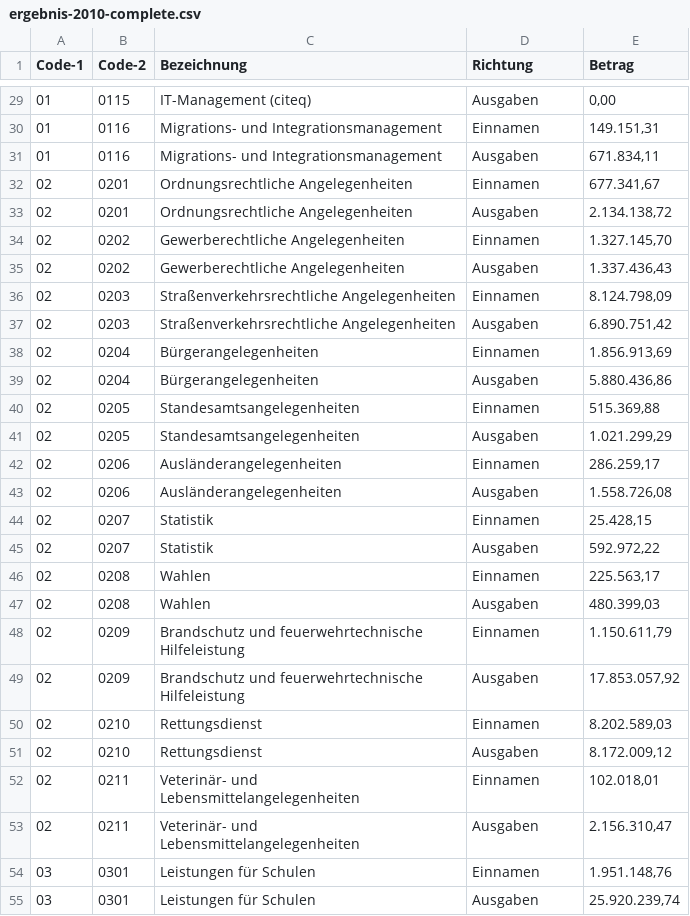
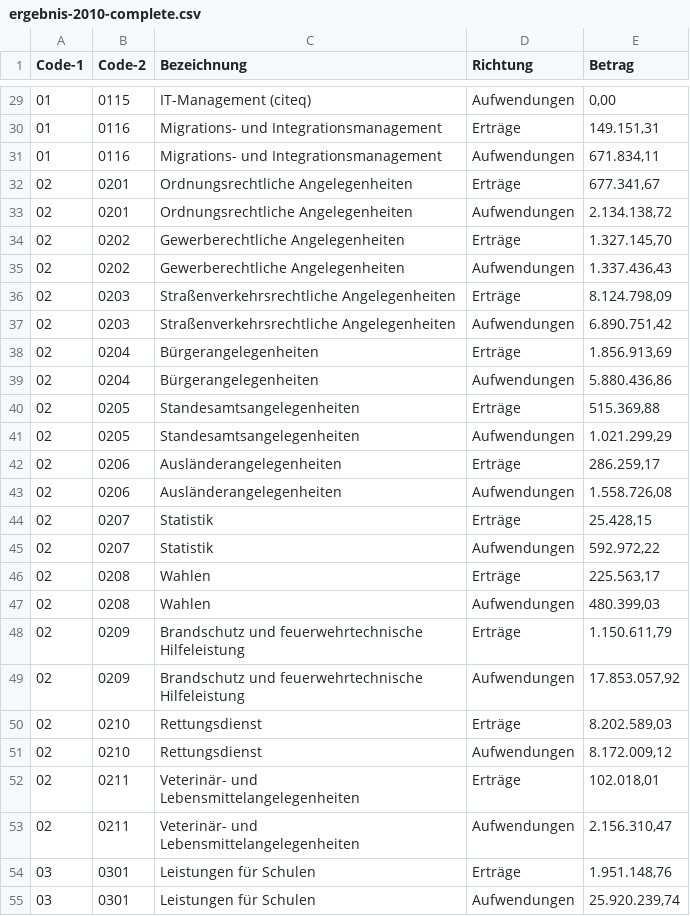
Before and after one commit to codeformuenster/haushalt-muenster, a CSV file: data/ergebnis-2010-complete.csv, drawn as a sheet; only a part is shown, gaps mark what is left out; the diff covers the shown part only.

```diff
--- a/data/ergebnis-2010-complete.csv
+++ b/data/ergebnis-2010-complete.csv
@@ -29,27 +29,27 @@ Code-1,Code-2,Bezeichnung,Richtung,Betrag
-01,0115,IT-Management (citeq),Ausgaben,"0,00"
-01,0116,Migrations- und Integrationsmanagement,Einnamen,"149.151,31"
-01,0116,Migrations- und Integrationsmanagement,Ausgaben,"671.834,11"
-02,0201,Ordnungsrechtliche Angelegenheiten,Einnamen,"677.341,67"
-02,0201,Ordnungsrechtliche Angelegenheiten,Ausgaben,"2.134.138,72"
-02,0202,Gewerberechtliche Angelegenheiten,Einnamen,"1.327.145,70"
-02,0202,Gewerberechtliche Angelegenheiten,Ausgaben,"1.337.436,43"
-02,0203,Straßenverkehrsrechtliche Angelegenheiten,Einnamen,"8.124.798,09"
-02,0203,Straßenverkehrsrechtliche Angelegenheiten,Ausgaben,"6.890.751,42"
-02,0204,Bürgerangelegenheiten,Einnamen,"1.856.913,69"
-02,0204,Bürgerangelegenheiten,Ausgaben,"5.880.436,86"
-02,0205,Standesamtsangelegenheiten,Einnamen,"515.369,88"
-02,0205,Standesamtsangelegenheiten,Ausgaben,"1.021.299,29"
-02,0206,Ausländerangelegenheiten,Einnamen,"286.259,17"
-02,0206,Ausländerangelegenheiten,Ausgaben,"1.558.726,08"
-02,0207,Statistik,Einnamen,"25.428,15"
-02,0207,Statistik,Ausgaben,"592.972,22"
-02,0208,Wahlen,Einnamen,"225.563,17"
-02,0208,Wahlen,Ausgaben,"480.399,03"
-02,0209,Brandschutz und feuerwehrtechnische Hilfeleistung,Einnamen,"1.150.611,79"
-02,0209,Brandschutz und feuerwehrtechnische Hilfeleistung,Ausgaben,"17.853.057,92"
-02,0210,Rettungsdienst,Einnamen,"8.202.589,03"
-02,0210,Rettungsdienst,Ausgaben,"8.172.009,12"
-02,0211,Veterinär- und Lebensmittelangelegenheiten,Einnamen,"102.018,01"
-02,0211,Veterinär- und Lebensmittelangelegenheiten,Ausgaben,"2.156.310,47"
-03,0301,Leistungen für Schulen,Einnamen,"1.951.148,76"
-03,0301,Leistungen für Schulen,Ausgaben,"25.920.239,74"
+01,0115,IT-Management (citeq),Aufwendungen,"0,00"
+01,0116,Migrations- und Integrationsmanagement,Erträge,"149.151,31"
+01,0116,Migrations- und Integrationsmanagement,Aufwendungen,"671.834,11"
+02,0201,Ordnungsrechtliche Angelegenheiten,Erträge,"677.341,67"
+02,0201,Ordnungsrechtliche Angelegenheiten,Aufwendungen,"2.134.138,72"
+02,0202,Gewerberechtliche Angelegenheiten,Erträge,"1.327.145,70"
+02,0202,Gewerberechtliche Angelegenheiten,Aufwendungen,"1.337.436,43"
+02,0203,Straßenverkehrsrechtliche Angelegenheiten,Erträge,"8.124.798,09"
+02,0203,Straßenverkehrsrechtliche Angelegenheiten,Aufwendungen,"6.890.751,42"
+02,0204,Bürgerangelegenheiten,Erträge,"1.856.913,69"
+02,0204,Bürgerangelegenheiten,Aufwendungen,"5.880.436,86"
+02,0205,Standesamtsangelegenheiten,Erträge,"515.369,88"
+02,0205,Standesamtsangelegenheiten,Aufwendungen,"1.021.299,29"
+02,0206,Ausländerangelegenheiten,Erträge,"286.259,17"
+02,0206,Ausländerangelegenheiten,Aufwendungen,"1.558.726,08"
+02,0207,Statistik,Erträge,"25.428,15"
+02,0207,Statistik,Aufwendungen,"592.972,22"
+02,0208,Wahlen,Erträge,"225.563,17"
+02,0208,Wahlen,Aufwendungen,"480.399,03"
+02,0209,Brandschutz und feuerwehrtechnische Hilfeleistung,Erträge,"1.150.611,79"
+02,0209,Brandschutz und feuerwehrtechnische Hilfeleistung,Aufwendungen,"17.853.057,92"
+02,0210,Rettungsdienst,Erträge,"8.202.589,03"
+02,0210,Rettungsdienst,Aufwendungen,"8.172.009,12"
+02,0211,Veterinär- und Lebensmittelangelegenheiten,Erträge,"102.018,01"
+02,0211,Veterinär- und Lebensmittelangelegenheiten,Aufwendungen,"2.156.310,47"
+03,0301,Leistungen für Schulen,Erträge,"1.951.148,76"
+03,0301,Leistungen für Schulen,Aufwendungen,"25.920.239,74"
```
Also changed, not shown: 111 edited cells elsewhere in this file, data/ergebnis-2007-complete.csv, data/ergebnis-2008-complete.csv, 25 other files.
